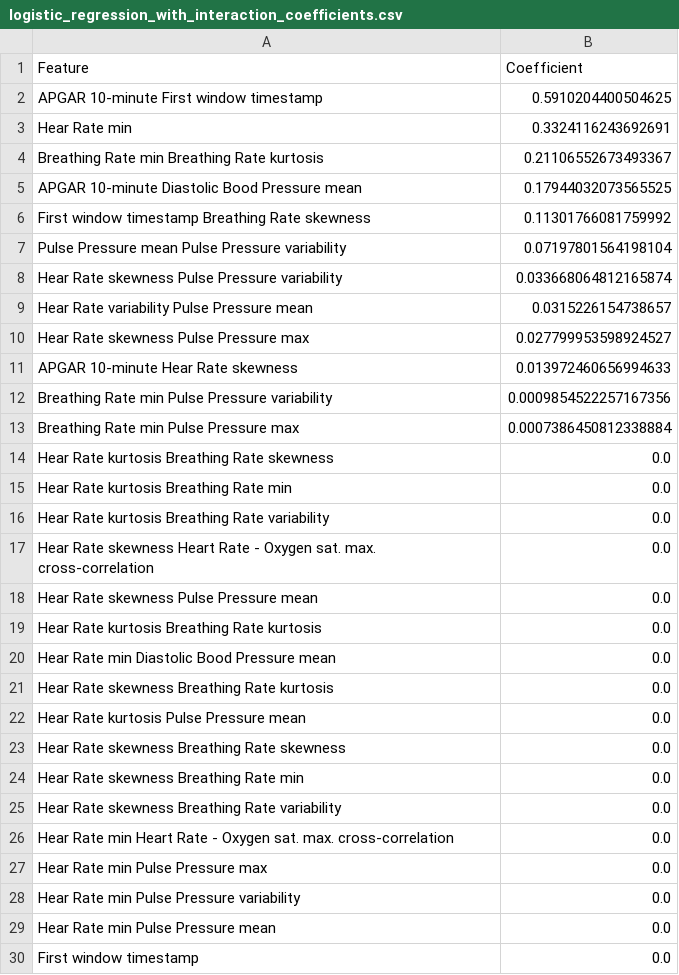
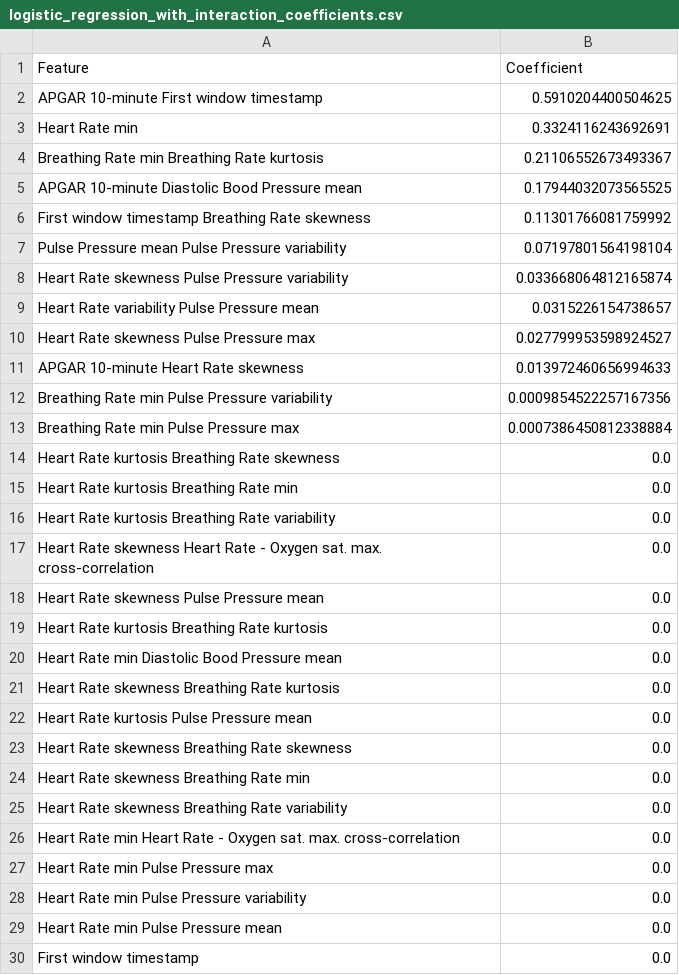
Before and after one commit to AndreiDob/baby-asphyxia-docs, a CSV file: original_experiment/explainability/outer_fold_1/logistic_regression_with_interaction_coefficients.csv, drawn as a sheet; only a part is shown; the diff covers the shown part only.

```diff
--- a/original_experiment/explainability/outer_fold_1/logistic_regression_with_interaction_coefficients.csv
+++ b/original_experiment/explainability/outer_fold_1/logistic_regression_with_interaction_coefficients.csv
@@ -2,3 +2,3 @@ Feature,Coefficient
 APGAR 10-minute First window timestamp,0.5910204400504625
-Hear Rate min,0.3324116243692691
+Heart Rate min,0.3324116243692691
 Breathing Rate min Breathing Rate kurtosis,0.21106552673493367
@@ -7,24 +7,24 @@ First window timestamp Breathing Rate skewness,0.11301766081759992
 Pulse Pressure mean Pulse Pressure variability,0.07197801564198104
-Hear Rate skewness Pulse Pressure variability,0.033668064812165874
-Hear Rate variability Pulse Pressure mean,0.0315226154738657
-Hear Rate skewness Pulse Pressure max,0.027799953598924527
-APGAR 10-minute Hear Rate skewness,0.013972460656994633
+Heart Rate skewness Pulse Pressure variability,0.033668064812165874
+Heart Rate variability Pulse Pressure mean,0.0315226154738657
+Heart Rate skewness Pulse Pressure max,0.027799953598924527
+APGAR 10-minute Heart Rate skewness,0.013972460656994633
 Breathing Rate min Pulse Pressure variability,0.0009854522257167356
 Breathing Rate min Pulse Pressure max,0.0007386450812338884
-Hear Rate kurtosis Breathing Rate skewness,0.0
-Hear Rate kurtosis Breathing Rate min,0.0
-Hear Rate kurtosis Breathing Rate variability,0.0
-Hear Rate skewness Heart Rate - Oxygen sat. max. cross-correlation,0.0
-Hear Rate skewness Pulse Pressure mean,0.0
-Hear Rate kurtosis Breathing Rate kurtosis,0.0
-Hear Rate min Diastolic Bood Pressure mean,0.0
-Hear Rate skewness Breathing Rate kurtosis,0.0
-Hear Rate kurtosis Pulse Pressure mean,0.0
-Hear Rate skewness Breathing Rate skewness,0.0
-Hear Rate skewness Breathing Rate min,0.0
-Hear Rate skewness Breathing Rate variability,0.0
-Hear Rate min Heart Rate - Oxygen sat. max. cross-correlation,0.0
-Hear Rate min Pulse Pressure max,0.0
-Hear Rate min Pulse Pressure variability,0.0
-Hear Rate min Pulse Pressure mean,0.0
+Heart Rate kurtosis Breathing Rate skewness,0.0
+Heart Rate kurtosis Breathing Rate min,0.0
+Heart Rate kurtosis Breathing Rate variability,0.0
+Heart Rate skewness Heart Rate - Oxygen sat. max. cross-correlation,0.0
+Heart Rate skewness Pulse Pressure mean,0.0
+Heart Rate kurtosis Breathing Rate kurtosis,0.0
+Heart Rate min Diastolic Bood Pressure mean,0.0
+Heart Rate skewness Breathing Rate kurtosis,0.0
+Heart Rate kurtosis Pulse Pressure mean,0.0
+Heart Rate skewness Breathing Rate skewness,0.0
+Heart Rate skewness Breathing Rate min,0.0
+Heart Rate skewness Breathing Rate variability,0.0
+Heart Rate min Heart Rate - Oxygen sat. max. cross-correlation,0.0
+Heart Rate min Pulse Pressure max,0.0
+Heart Rate min Pulse Pressure variability,0.0
+Heart Rate min Pulse Pressure mean,0.0
 First window timestamp,0.0
```
Also changed, not shown: 33 edited cells elsewhere in this file, main_experiment/explainability/outer_fold_1/logistic_regression_with_interaction_coefficients.csv, main_experiment/explainability/outer_fold_2/logistic_regression_with_interaction_coefficients.csv, 36 other files.
